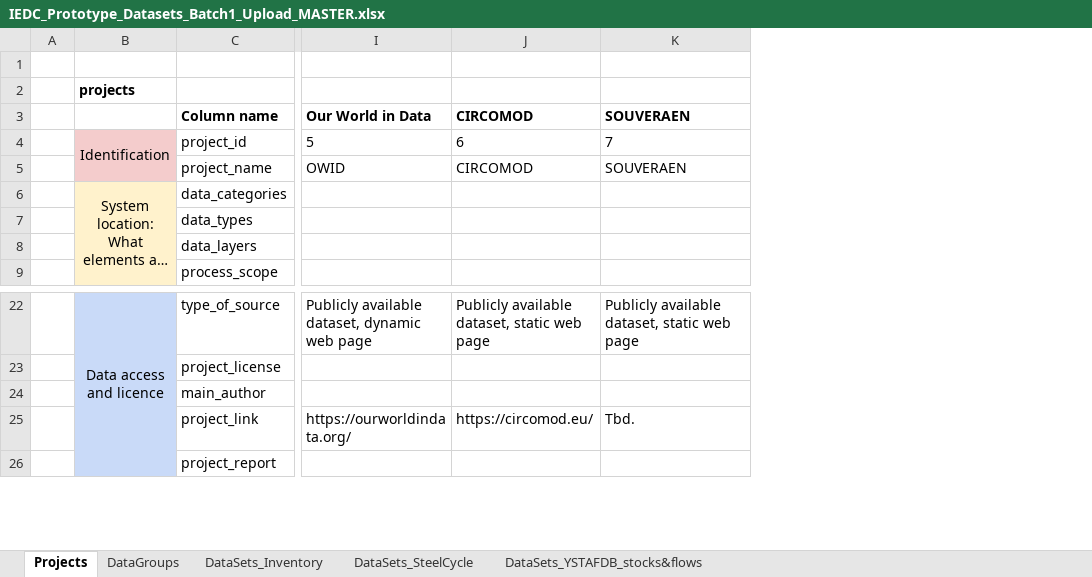
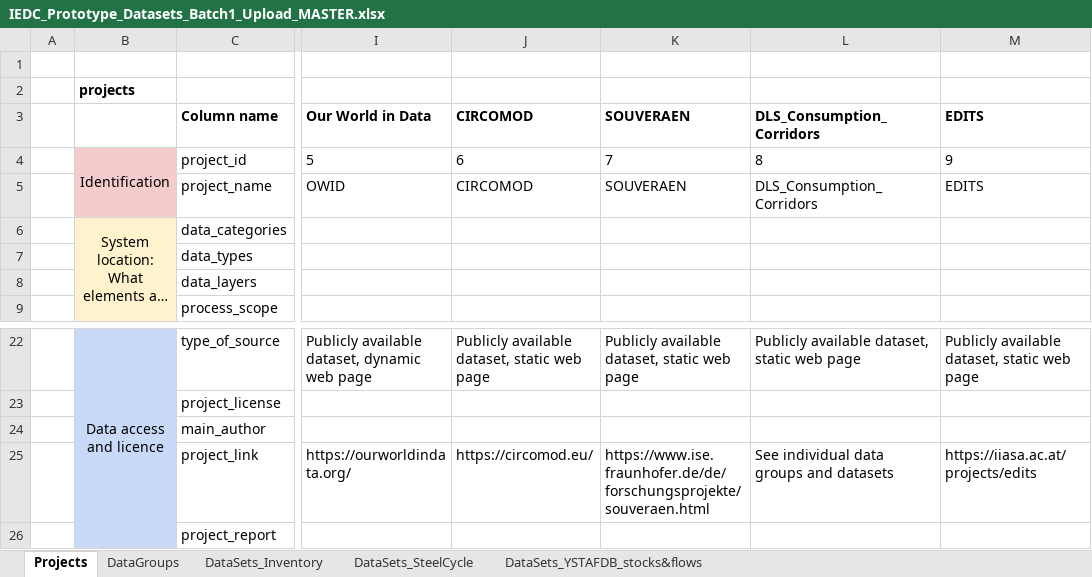
Before and after one commit to IndEcol/IE_data_commons, an Excel workbook: IEDC_content_fill/IEDC_Prototype_Datasets_Batch1_Upload_MASTER.xlsx, sheet Projects, drawn as a sheet; only a part is shown, gaps mark what is left out; long unchanged cells end in …; values as stored, in another font and other column widths than the file's, no borders; the diff names each change by its address in the sheet, - before the commit and + after, or states it on an @@ line.

Commit message:
Larger January 2026 update of 26 datasets and the lookup tables.

```diff
--- a/IEDC_content_fill/IEDC_Prototype_Datasets_Batch1_Upload_MASTER.xlsx (sheet Projects)
+++ b/IEDC_content_fill/IEDC_Prototype_Datasets_Batch1_Upload_MASTER.xlsx (sheet Projects)
+column L, rows 3-5: DLS_Consumption_Corridors | 8 | DLS_Consumption_Corridors; rows 22-25: Publicly available dataset, static web page |  |  | See individual data groups and datasets
+column M, rows 3-5: EDITS | 9 | EDITS; rows 22-25: Publicly available dataset, static web page |  |  | https://iiasa.ac.at/projects/edits
-K25: Tbd.
+K25: https://www.ise.fraunhofer.de/de/forschungsprojekte/souveraen.html
```
Also changed, not shown: sheet DataSets_Inventory, sheet DataGroups, 11 other files.
